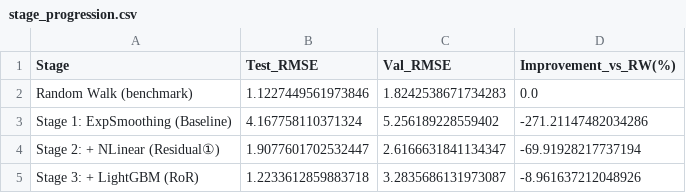
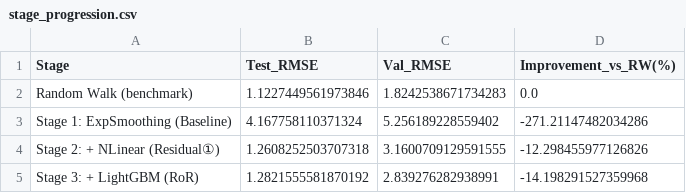
Before and after one commit to Jaeho777/sparta2, a CSV file: output_oil_academic/stage_progression.csv, drawn as a sheet.

```diff
--- a/output_oil_academic/stage_progression.csv
+++ b/output_oil_academic/stage_progression.csv
@@ -3,3 +3,3 @@ Random Walk (benchmark),1.1227449561973846,1.8242538671734283,0.0
 Stage 1: ExpSmoothing (Baseline),4.167758110371324,5.256189228559402,-271.21147482034286
-Stage 2: + NLinear (Residual①),1.9077601702532447,2.6166631841134347,-69.91928217737194
-Stage 3: + LightGBM (RoR),1.2233612859883718,3.2835686131973087,-8.961637212048926
+Stage 2: + NLinear (Residual①),1.2608252503707318,3.1600709129591555,-12.298455977126826
+Stage 3: + LightGBM (RoR),1.2821555581870192,2.839276282938991,-14.198291527359968
```
Also changed, not shown: output_oil_academic/dm_test_results.csv, output_oil_academic/feature_importance.csv, 10 other files.
